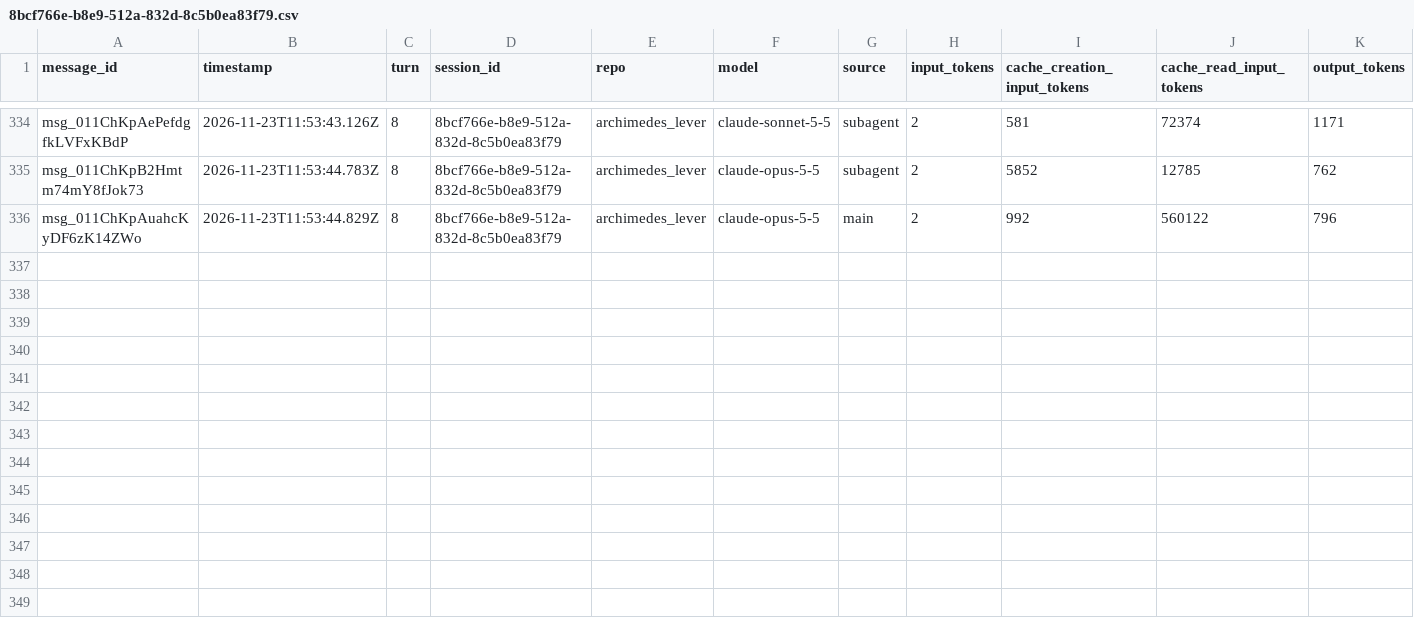
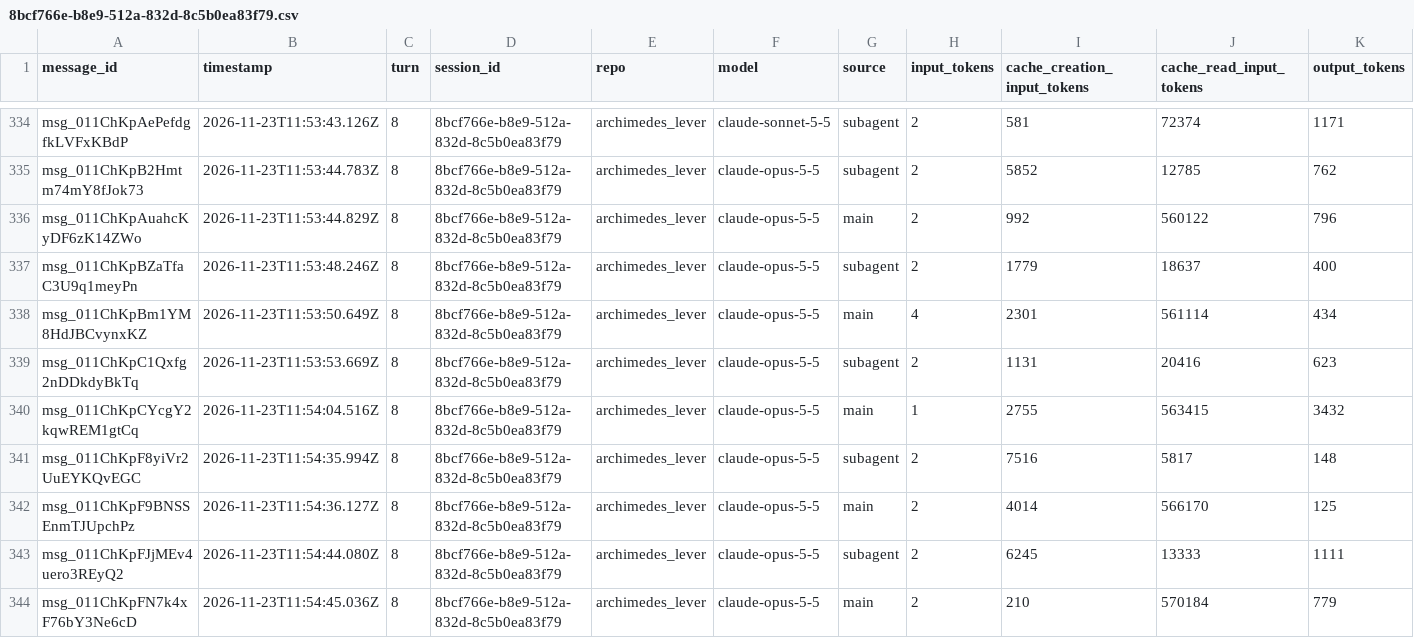
Before and after one commit to rhope-ops/archimedes_lever, a CSV file: sessions/8bcf766e-b8e9-512a-832d-8c5b0ea83f79.csv, drawn as a sheet; only a part is shown, gaps mark what is left out; the diff names each change by its address in the sheet, - before the commit and + after, or states it on an @@ line.

```diff
--- a/sessions/8bcf766e-b8e9-512a-832d-8c5b0ea83f79.csv
+++ b/sessions/8bcf766e-b8e9-512a-832d-8c5b0ea83f79.csv
+row 337: msg_011ChKpBZaTfaC3U9q1meyPn | 2026-11-23T11:53:48.246Z | 8 | 8bcf766e-b8e9-512a-832d-8c5b0ea83f79 | archimedes_lever | claude-opus-5-5 | subagent | 2 | 1779 | 18637 | 400
+row 338: msg_011ChKpBm1YM8HdJBCvynxKZ | 2026-11-23T11:53:50.649Z | 8 | 8bcf766e-b8e9-512a-832d-8c5b0ea83f79 | archimedes_lever | claude-opus-5-5 | main | 4 | 2301 | 561114 | 434
+row 339: msg_011ChKpC1Qxfg2nDDkdyBkTq | 2026-11-23T11:53:53.669Z | 8 | 8bcf766e-b8e9-512a-832d-8c5b0ea83f79 | archimedes_lever | claude-opus-5-5 | subagent | 2 | 1131 | 20416 | 623
+row 340: msg_011ChKpCYcgY2kqwREM1gtCq | 2026-11-23T11:54:04.516Z | 8 | 8bcf766e-b8e9-512a-832d-8c5b0ea83f79 | archimedes_lever | claude-opus-5-5 | main | 1 | 2755 | 563415 | 3432
+row 341: msg_011ChKpF8yiVr2UuEYKQvEGC | 2026-11-23T11:54:35.994Z | 8 | 8bcf766e-b8e9-512a-832d-8c5b0ea83f79 | archimedes_lever | claude-opus-5-5 | subagent | 2 | 7516 | 5817 | 148
+row 342: msg_011ChKpF9BNSSEnmTJUpchPz | 2026-11-23T11:54:36.127Z | 8 | 8bcf766e-b8e9-512a-832d-8c5b0ea83f79 | archimedes_lever | claude-opus-5-5 | main | 2 | 4014 | 566170 | 125
+row 343: msg_011ChKpFJjMEv4uero3REyQ2 | 2026-11-23T11:54:44.080Z | 8 | 8bcf766e-b8e9-512a-832d-8c5b0ea83f79 | archimedes_lever | claude-opus-5-5 | subagent | 2 | 6245 | 13333 | 1111
+row 344: msg_011ChKpFN7k4xF76bY3Ne6cD | 2026-11-23T11:54:45.036Z | 8 | 8bcf766e-b8e9-512a-832d-8c5b0ea83f79 | archimedes_lever | claude-opus-5-5 | main | 2 | 210 | 570184 | 779
```
